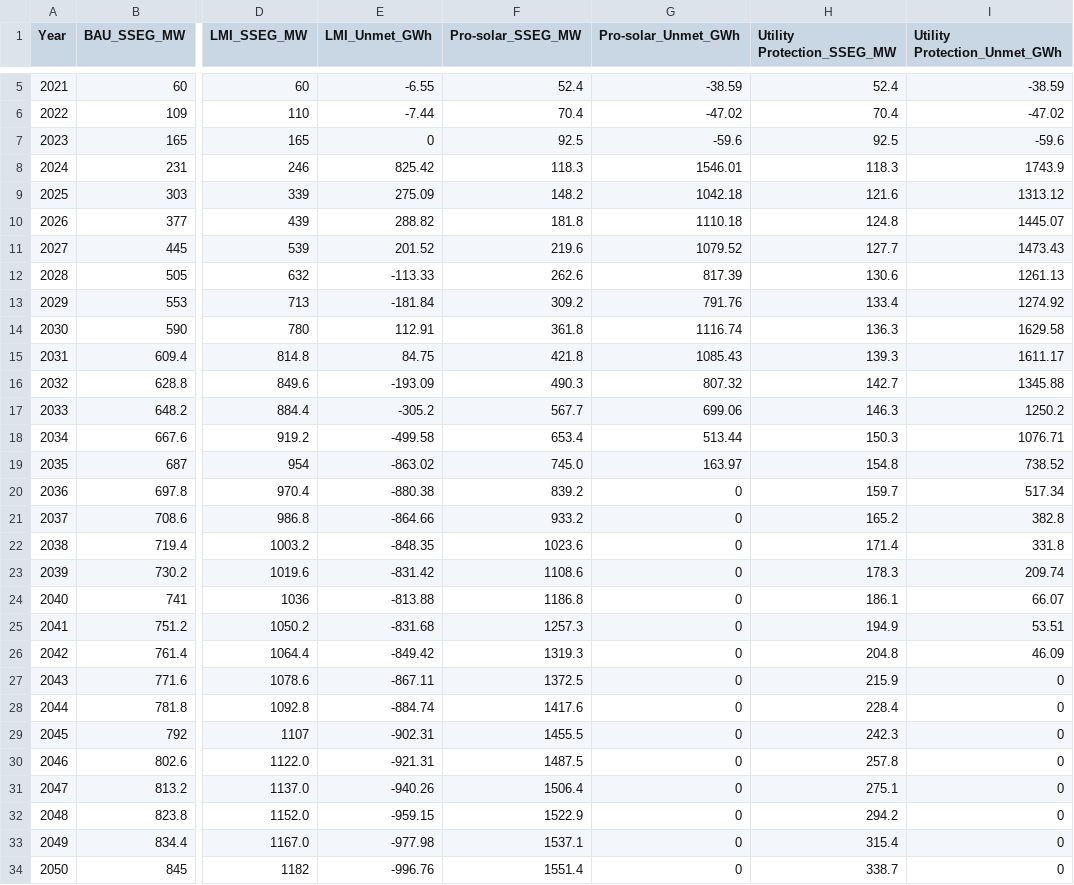
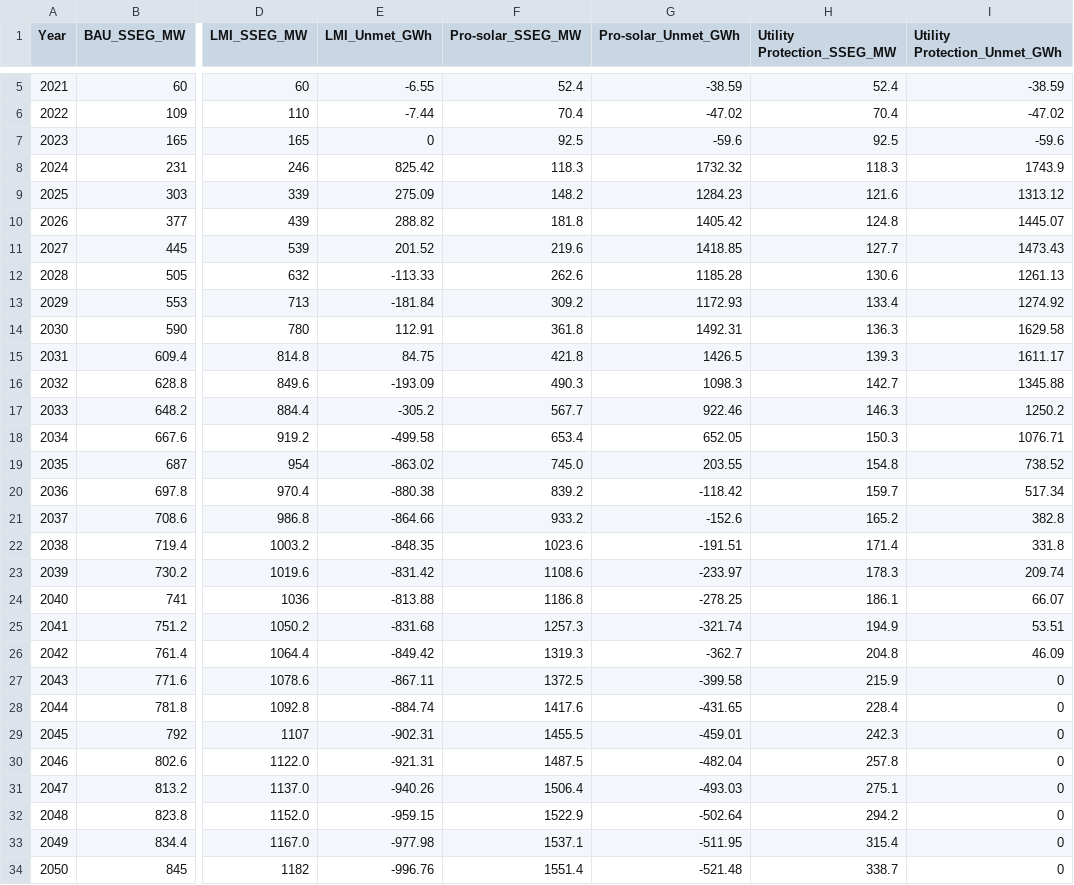
Before and after one commit to zl396/Cape-Town-DER-LEAP, a CSV file: s3-scenario/unmet_requirements_comparison.csv, drawn as a sheet; only a part is shown, gaps mark what is left out; the diff names each change by its address in the sheet, - before the commit and + after, or states it on an @@ line.

```diff
--- a/s3-scenario/unmet_requirements_comparison.csv
+++ b/s3-scenario/unmet_requirements_comparison.csv
-G8 (Pro-solar_Unmet_GWh): 1546.01
+G8 (Pro-solar_Unmet_GWh): 1732.32
-G9 (Pro-solar_Unmet_GWh): 1042.18
+G9 (Pro-solar_Unmet_GWh): 1284.23
-G10 (Pro-solar_Unmet_GWh): 1110.18
+G10 (Pro-solar_Unmet_GWh): 1405.42
-G11 (Pro-solar_Unmet_GWh): 1079.52
+G11 (Pro-solar_Unmet_GWh): 1418.85
-G12 (Pro-solar_Unmet_GWh): 817.39
+G12 (Pro-solar_Unmet_GWh): 1185.28
-G13 (Pro-solar_Unmet_GWh): 791.76
+G13 (Pro-solar_Unmet_GWh): 1172.93
-G14 (Pro-solar_Unmet_GWh): 1116.74
+G14 (Pro-solar_Unmet_GWh): 1492.31
-G15 (Pro-solar_Unmet_GWh): 1085.43
+G15 (Pro-solar_Unmet_GWh): 1426.5
-G16 (Pro-solar_Unmet_GWh): 807.32
+G16 (Pro-solar_Unmet_GWh): 1098.3
-G17 (Pro-solar_Unmet_GWh): 699.06
+G17 (Pro-solar_Unmet_GWh): 922.46
-G18 (Pro-solar_Unmet_GWh): 513.44
+G18 (Pro-solar_Unmet_GWh): 652.05
-G19 (Pro-solar_Unmet_GWh): 163.97
+G19 (Pro-solar_Unmet_GWh): 203.55
-G20 (Pro-solar_Unmet_GWh): 0
+G20 (Pro-solar_Unmet_GWh): -118.42
-G21 (Pro-solar_Unmet_GWh): 0
+G21 (Pro-solar_Unmet_GWh): -152.6
-G22 (Pro-solar_Unmet_GWh): 0
+G22 (Pro-solar_Unmet_GWh): -191.51
-G23 (Pro-solar_Unmet_GWh): 0
+G23 (Pro-solar_Unmet_GWh): -233.97
-G24 (Pro-solar_Unmet_GWh): 0
+G24 (Pro-solar_Unmet_GWh): -278.25
-G25 (Pro-solar_Unmet_GWh): 0
+G25 (Pro-solar_Unmet_GWh): -321.74
-G26 (Pro-solar_Unmet_GWh): 0
+G26 (Pro-solar_Unmet_GWh): -362.7
-G27 (Pro-solar_Unmet_GWh): 0
+G27 (Pro-solar_Unmet_GWh): -399.58
-G28 (Pro-solar_Unmet_GWh): 0
+G28 (Pro-solar_Unmet_GWh): -431.65
-G29 (Pro-solar_Unmet_GWh): 0
+G29 (Pro-solar_Unmet_GWh): -459.01
-G30 (Pro-solar_Unmet_GWh): 0
+G30 (Pro-solar_Unmet_GWh): -482.04
-G31 (Pro-solar_Unmet_GWh): 0
+G31 (Pro-solar_Unmet_GWh): -493.03
-G32 (Pro-solar_Unmet_GWh): 0
+G32 (Pro-solar_Unmet_GWh): -502.64
-G33 (Pro-solar_Unmet_GWh): 0
+G33 (Pro-solar_Unmet_GWh): -511.95
-G34 (Pro-solar_Unmet_GWh): 0
+G34 (Pro-solar_Unmet_GWh): -521.48
```
Also changed, not shown: 2 other files.
